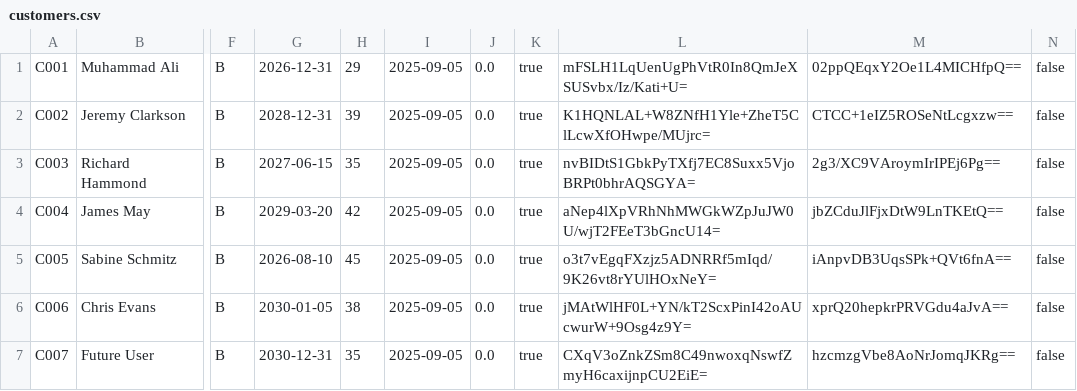
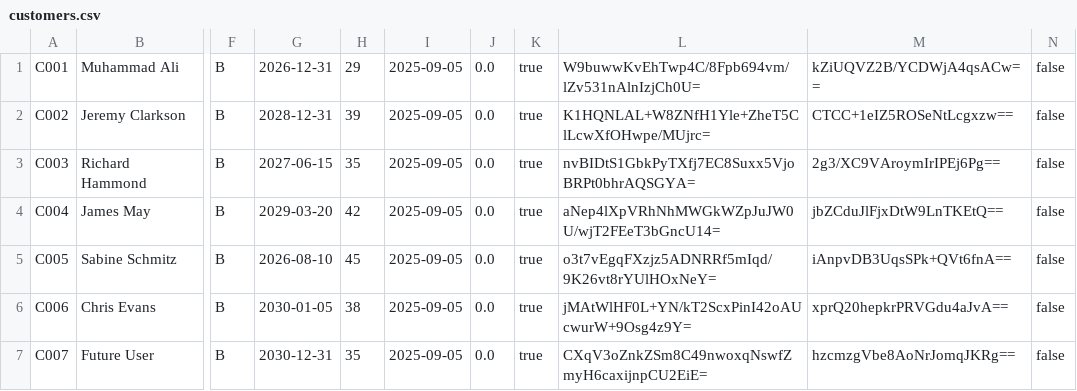
Before and after one commit to Dellrall/BMCS2023-OOP-group-assignment, a CSV file: HillClimmer/data/customers.csv, drawn as a sheet; only a part is shown, gaps mark what is left out; the diff names each change by its address in the sheet, - before the commit and + after, or states it on an @@ line.

```diff
--- a/HillClimmer/data/customers.csv
+++ b/HillClimmer/data/customers.csv
-L1: mFSLH1LqUenUgPhVtR0In8QmJeXSUSvbx/Iz/Kati+U=
+L1: W9buwwKvEhTwp4C/8Fpb694vm/lZv531nAlnIzjCh0U=
-M1: 02ppQEqxY2Oe1L4MICHfpQ==
+M1: kZiUQVZ2B/YCDWjA4qsACw==
```
Also changed, not shown: 24 other files.
